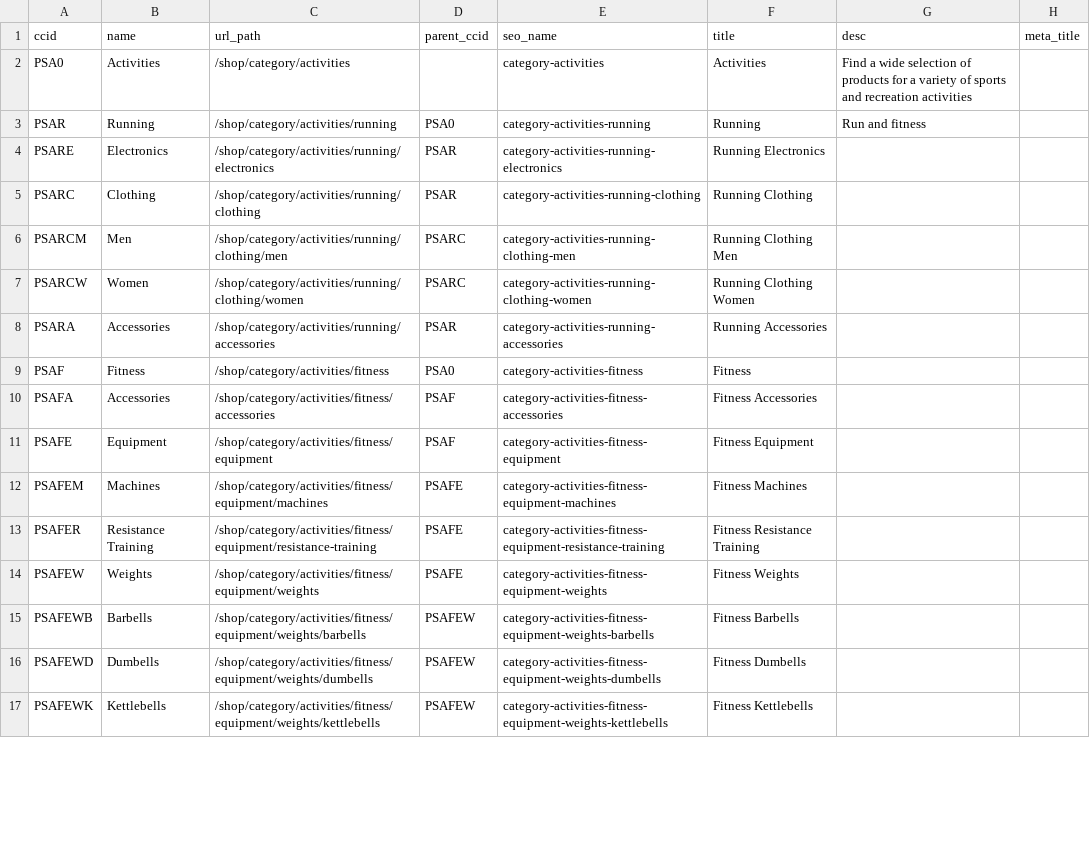
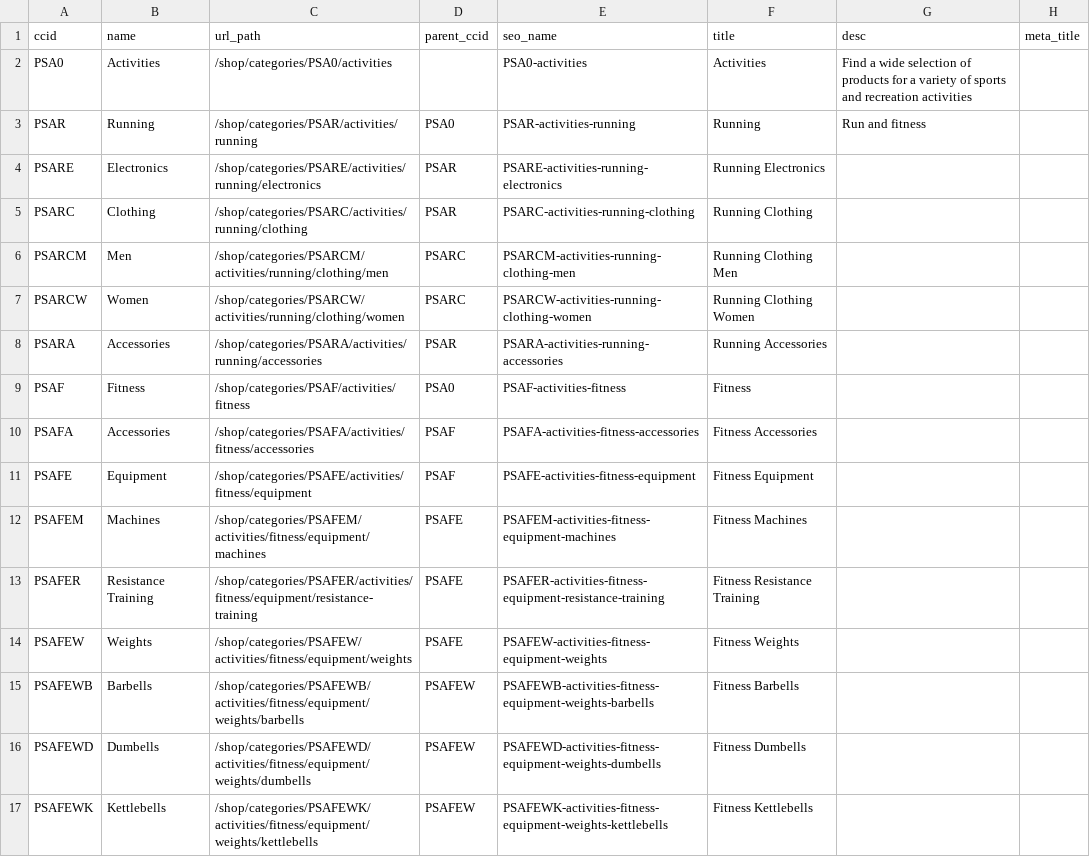
Before and after one commit to Sitecore/Sitecore.Demo.Edge, a CSV file: Website/src/discover-feeds/playsummit_category_feed.csv, drawn as a sheet; only a part is shown; the diff covers the shown part only; the diff names each change by its address in the sheet, - before the commit and + after, or states it on an @@ line.

Commit message:
Update Discover categories URLs

```diff
--- a/Website/src/discover-feeds/playsummit_category_feed.csv
+++ b/Website/src/discover-feeds/playsummit_category_feed.csv
-C2 (url_path): /shop/category/activities
+C2 (url_path): /shop/categories/PSA0/activities
-E2 (seo_name): category-activities
+E2 (seo_name): PSA0-activities
-C3 (url_path): /shop/category/activities/running
+C3 (url_path): /shop/categories/PSAR/activities/running
-E3 (seo_name): category-activities-running
+E3 (seo_name): PSAR-activities-running
-C4 (url_path): /shop/category/activities/running/electronics
+C4 (url_path): /shop/categories/PSARE/activities/running/electronics
-E4 (seo_name): category-activities-running-electronics
+E4 (seo_name): PSARE-activities-running-electronics
-C5 (url_path): /shop/category/activities/running/clothing
+C5 (url_path): /shop/categories/PSARC/activities/running/clothing
-E5 (seo_name): category-activities-running-clothing
+E5 (seo_name): PSARC-activities-running-clothing
-C6 (url_path): /shop/category/activities/running/clothing/men
+C6 (url_path): /shop/categories/PSARCM/activities/running/clothing/men
-E6 (seo_name): category-activities-running-clothing-men
+E6 (seo_name): PSARCM-activities-running-clothing-men
-C7 (url_path): /shop/category/activities/running/clothing/women
+C7 (url_path): /shop/categories/PSARCW/activities/running/clothing/women
-E7 (seo_name): category-activities-running-clothing-women
+E7 (seo_name): PSARCW-activities-running-clothing-women
-C8 (url_path): /shop/category/activities/running/accessories
+C8 (url_path): /shop/categories/PSARA/activities/running/accessories
-E8 (seo_name): category-activities-running-accessories
+E8 (seo_name): PSARA-activities-running-accessories
-C9 (url_path): /shop/category/activities/fitness
+C9 (url_path): /shop/categories/PSAF/activities/fitness
-E9 (seo_name): category-activities-fitness
+E9 (seo_name): PSAF-activities-fitness
-C10 (url_path): /shop/category/activities/fitness/accessories
+C10 (url_path): /shop/categories/PSAFA/activities/fitness/accessories
-E10 (seo_name): category-activities-fitness-accessories
+E10 (seo_name): PSAFA-activities-fitness-accessories
-C11 (url_path): /shop/category/activities/fitness/equipment
+C11 (url_path): /shop/categories/PSAFE/activities/fitness/equipment
-E11 (seo_name): category-activities-fitness-equipment
+E11 (seo_name): PSAFE-activities-fitness-equipment
-C12 (url_path): /shop/category/activities/fitness/equipment/machines
+C12 (url_path): /shop/categories/PSAFEM/activities/fitness/equipment/machines
-E12 (seo_name): category-activities-fitness-equipment-machines
+E12 (seo_name): PSAFEM-activities-fitness-equipment-machines
-C13 (url_path): /shop/category/activities/fitness/equipment/resistance-training
+C13 (url_path): /shop/categories/PSAFER/activities/fitness/equipment/resistance-training
-E13 (seo_name): category-activities-fitness-equipment-resistance-training
+E13 (seo_name): PSAFER-activities-fitness-equipment-resistance-training
-C14 (url_path): /shop/category/activities/fitness/equipment/weights
+C14 (url_path): /shop/categories/PSAFEW/activities/fitness/equipment/weights
-E14 (seo_name): category-activities-fitness-equipment-weights
+E14 (seo_name): PSAFEW-activities-fitness-equipment-weights
-C15 (url_path): /shop/category/activities/fitness/equipment/weights/barbells
+C15 (url_path): /shop/categories/PSAFEWB/activities/fitness/equipment/weights/barbells
-E15 (seo_name): category-activities-fitness-equipment-weights-barbells
+E15 (seo_name): PSAFEWB-activities-fitness-equipment-weights-barbells
-C16 (url_path): /shop/category/activities/fitness/equipment/weights/dumbells
+C16 (url_path): /shop/categories/PSAFEWD/activities/fitness/equipment/weights/dumbells
-E16 (seo_name): category-activities-fitness-equipment-weights-dumbells
+E16 (seo_name): PSAFEWD-activities-fitness-equipment-weights-dumbells
-C17 (url_path): /shop/category/activities/fitness/equipment/weights/kettlebells
+C17 (url_path): /shop/categories/PSAFEWK/activities/fitness/equipment/weights/kettlebells
-E17 (seo_name): category-activities-fitness-equipment-weights-kettlebells
+E17 (seo_name): PSAFEWK-activities-fitness-equipment-weights-kettlebells
```
Also changed, not shown: 136 edited cells elsewhere in this file.
